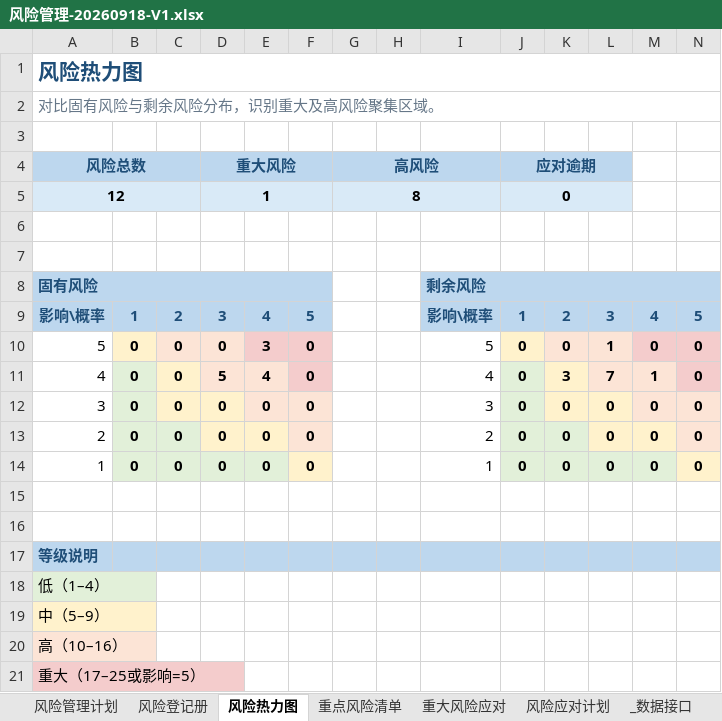
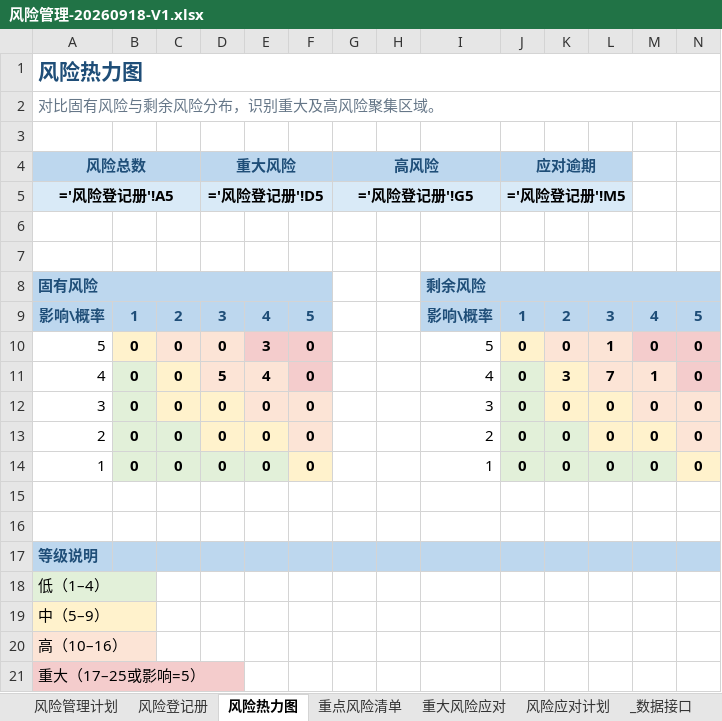
Before and after one commit to zhaolux/ai_pmo, an Excel workbook: 合同全生命周期管理系统-项目管理套件/06_风险问题与变更/风险管理-20260918-V1.xlsx, sheet 风险热力图, drawn as a sheet; values as stored, in another font and other column widths than the file's, no borders; formulas are shown in place of their values; removed rows and columns are numbered as before the commit, all else as after; the diff names each change by its address in the sheet, - before the commit and + after, or states it on an @@ line.

Commit message:
feat: 风险登记册统计区与热力图指标公式化
- 登记册7项：总数/剩余重大/剩余高/已发生/应对逾期(含TODAY自动翻转)/无责任人/剩余暴露值
- 热力图4项改为引用登记册单一公式源
- P5 用 COUNTIF-COUNTIFS 差值规避空串判据引擎差异
- 重算值与原静态值逐项一致(12/1/8/0/0/0/139)；officecli 0 错误
- 组合审计 0 错误，回归 131 项通过，PDF 目视正常；原版本已归档

```diff
--- a/合同全生命周期管理系统-项目管理套件/06_风险问题与变更/风险管理-20260918-V1.xlsx (sheet 风险热力图)
+++ b/合同全生命周期管理系统-项目管理套件/06_风险问题与变更/风险管理-20260918-V1.xlsx (sheet 风险热力图)
-row 5: 12 |  |  | 1 |  |  | 8 |  |  | 0
+row 5: ='风险登记册'!A5 |  |  | ='风险登记册'!D5 |  |  | ='风险登记册'!G5 |  |  | ='风险登记册'!M5
```
Also changed, not shown: sheet 风险登记册, 1 other file.
